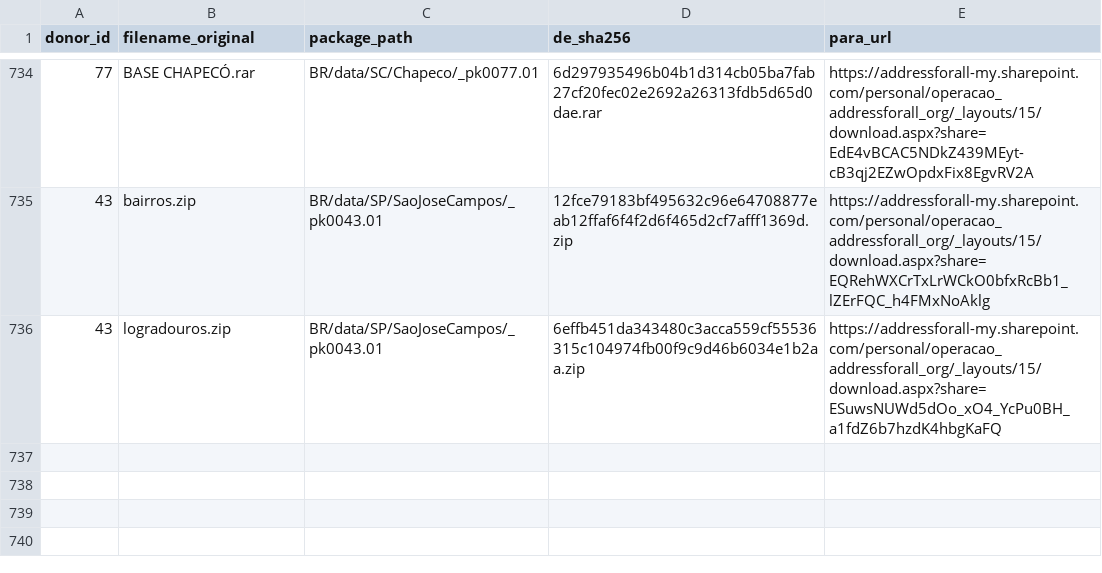
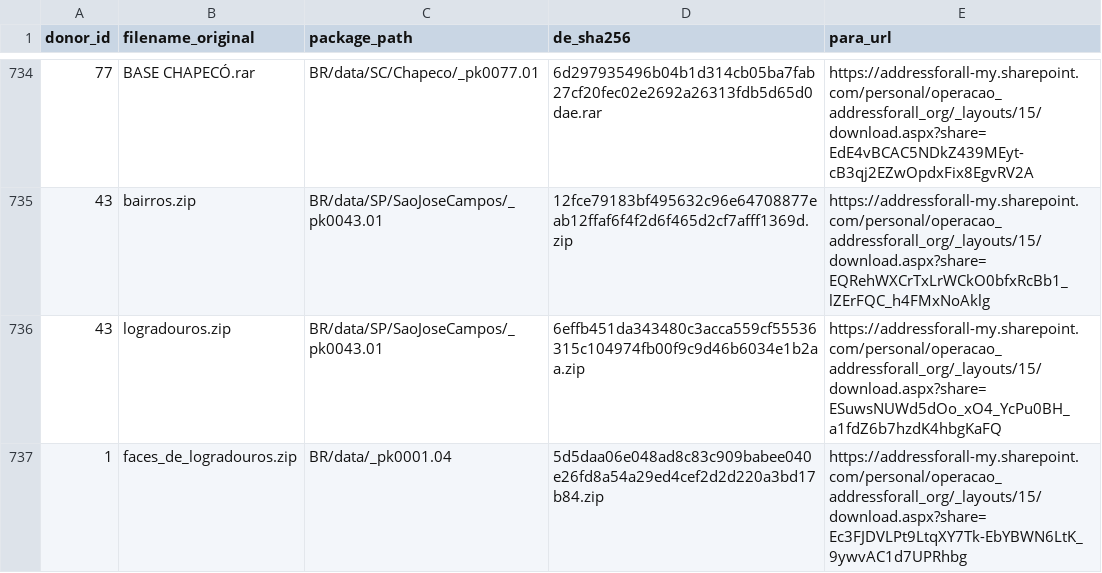
Before and after one commit to digital-guard/preserv, a CSV file: data/redirs/fromDL_toFileServer.csv, drawn as a sheet; only a part is shown, gaps mark what is left out; the diff names each change by its address in the sheet, - before the commit and + after, or states it on an @@ line.

Commit message:
Update fromDL_toFileServer.csv

```diff
--- a/data/redirs/fromDL_toFileServer.csv
+++ b/data/redirs/fromDL_toFileServer.csv
+row 737: 1 | faces_de_logradouros.zip | BR/data/_pk0001.04 | 5d5daa06e048ad8c83c909babee040e26fd8a54a29ed4cef2d2d220a3bd17b84.zip | https://addressforall-my.sharepoint.com/personal/operacao_addressforall_org/_layouts/15/download.aspx?share=Ec3FJDVLPt9LtqXY7Tk-EbYBWN6LtK_9ywvAC1d7UPRhbg
```
